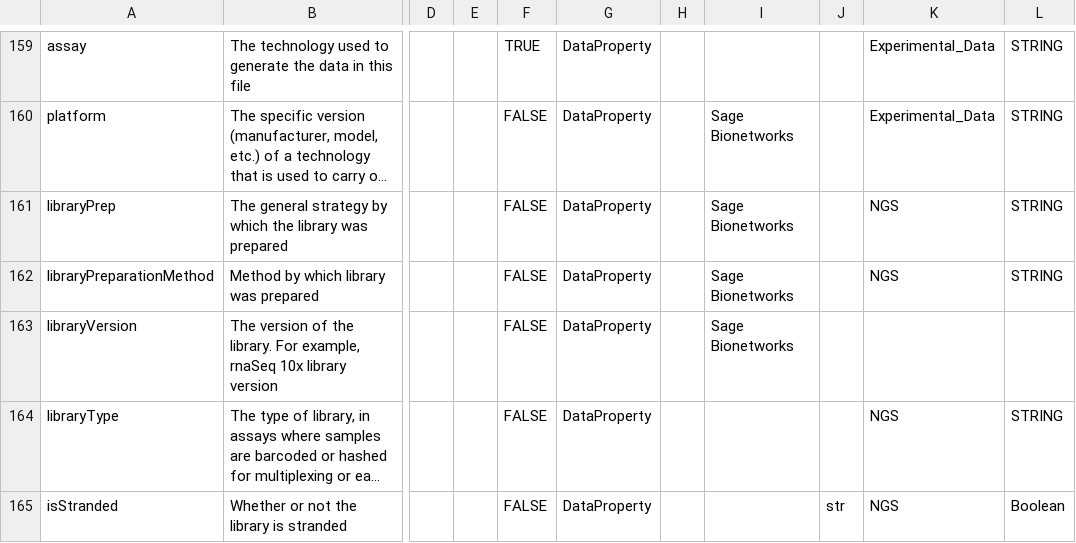
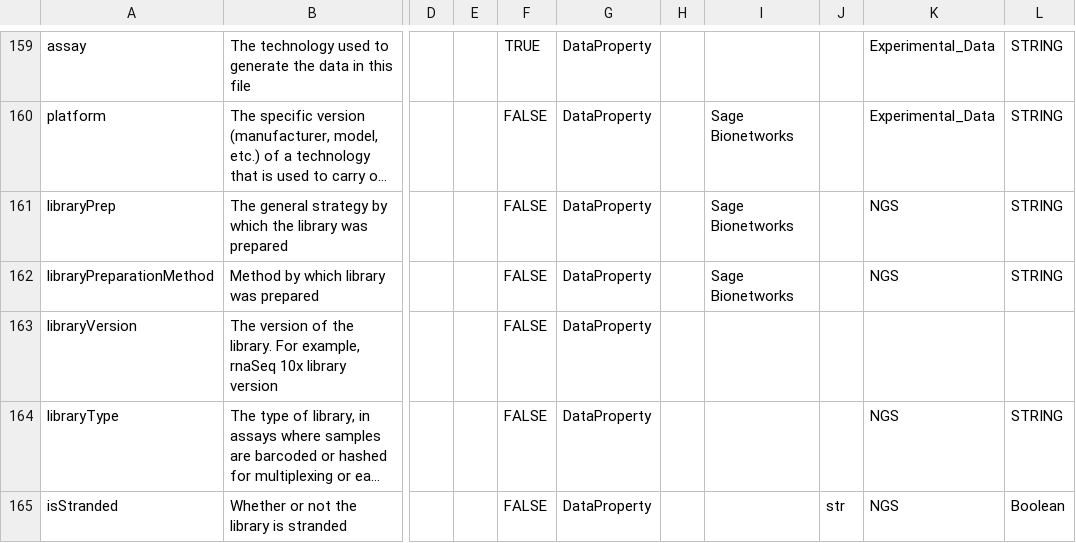
Before and after one commit to VEOIBD/data_models, a CSV file: veoibd.data.model.csv, drawn as a sheet; only a part is shown, gaps mark what is left out; long unchanged cells end in …; the diff names each change by its address in the sheet, - before the commit and + after, or states it on an @@ line.

Commit message:
fix commit issue

```diff
--- a/veoibd.data.model.csv
+++ b/veoibd.data.model.csv
-I163: Sage Bionetworks
+I163: (empty)
```
